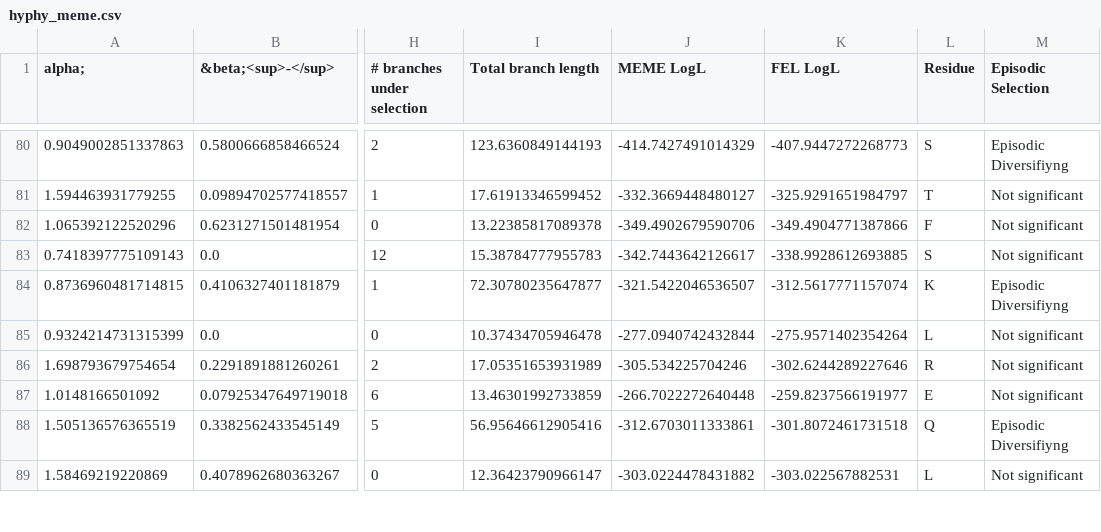
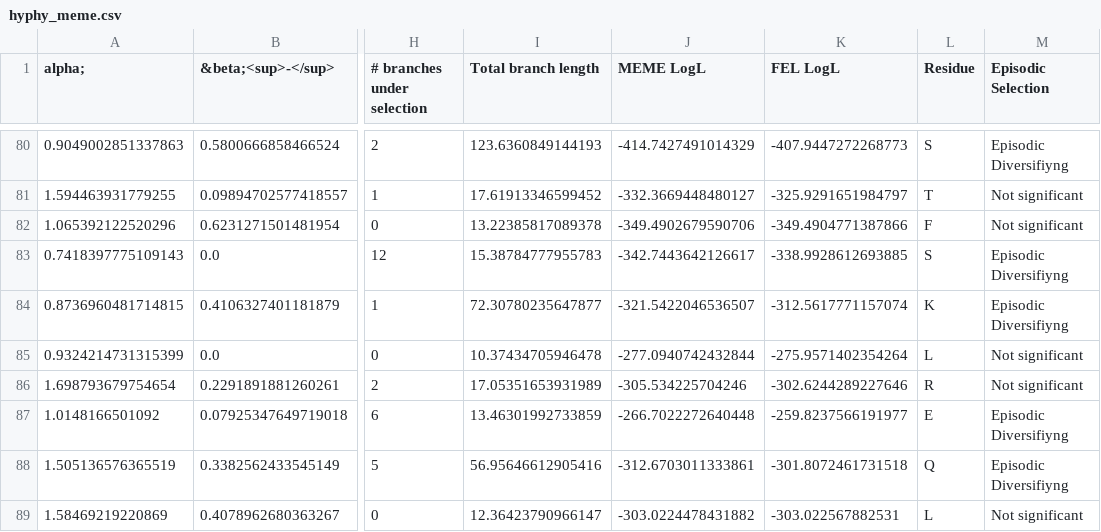
Before and after one commit to tomasMasson/APOA1_evolution, a CSV file: molecular_evolution/hyphy/hyphy_meme.csv, drawn as a sheet; only a part is shown, gaps mark what is left out; the diff covers the shown part only; the diff names each change by its address in the sheet, - before the commit and + after, or states it on an @@ line.

```diff
--- a/molecular_evolution/hyphy/hyphy_meme.csv
+++ b/molecular_evolution/hyphy/hyphy_meme.csv
-M83 (Episodic Selection): Not significant
+M83 (Episodic Selection): Episodic Diversifiyng
-M87 (Episodic Selection): Not significant
+M87 (Episodic Selection): Episodic Diversifiyng
```
Also changed, not shown: 18 edited cells elsewhere in this file, 7 other files.
